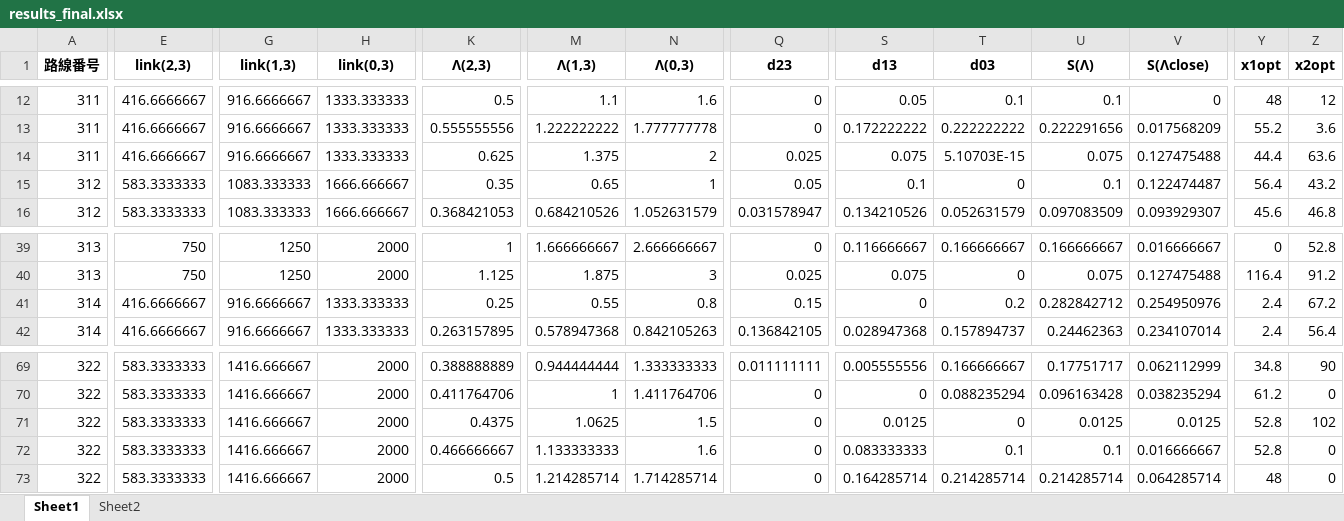
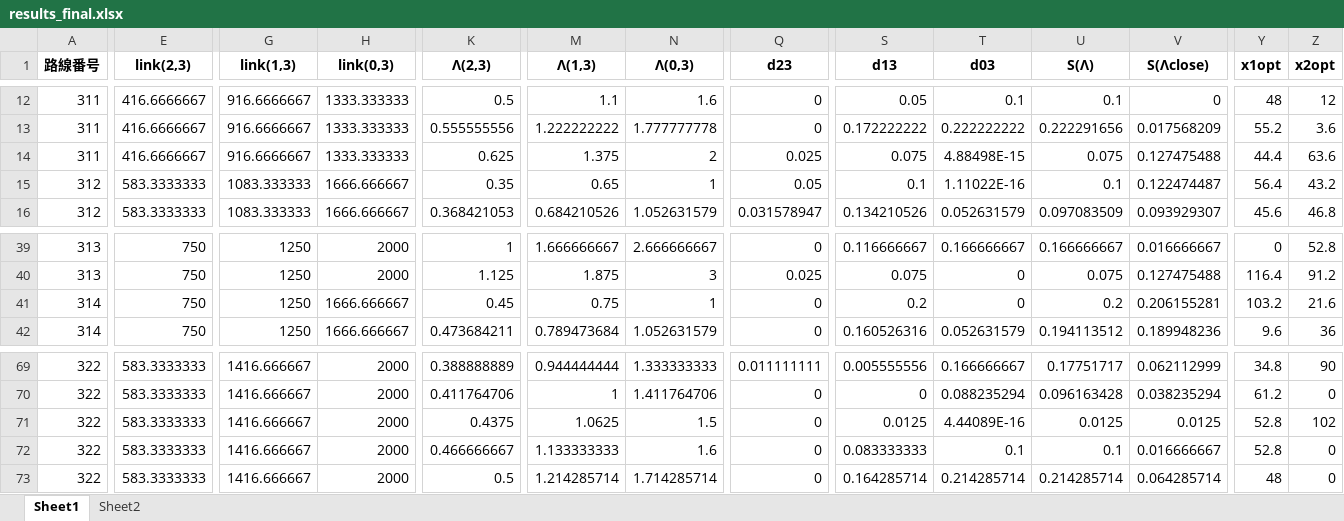
Before and after one commit to hibiki614/randy_utokyo, an Excel workbook: signal_coodination/results_final.xlsx, sheet Sheet1, drawn as a sheet; only a part is shown, gaps mark what is left out; values as stored, in another font and other column widths than the file's, no borders; conditional formats not drawn; the diff covers the shown part only; the diff names each change by its address in the sheet, - before the commit and + after, or states it on an @@ line.

```diff
--- a/signal_coodination/results_final.xlsx (sheet Sheet1)
+++ b/signal_coodination/results_final.xlsx (sheet Sheet1)
-T14 (d03): 5.10703E-15
+T14 (d03): 4.88498E-15
-T15 (d03): 0
+T15 (d03): 1.11022E-16
-E41:E42 (link(2,3)): 416.6666667
+E41:E42 (link(2,3)): 750
-G41:G42 (link(1,3)): 916.6666667
+G41:G42 (link(1,3)): 1250
-H41:H42 (link(0,3)): 1333.333333
+H41:H42 (link(0,3)): 1666.666667
-K41 (Λ(2,3)): 0.25
+K41 (Λ(2,3)): 0.45
-M41 (Λ(1,3)): 0.55
+M41 (Λ(1,3)): 0.75
-N41 (Λ(0,3)): 0.8
+N41 (Λ(0,3)): 1
-Q41 (d23): 0.15
+Q41 (d23): 0
-S41 (d13): 0
+S41 (d13): 0.2
-T41 (d03): 0.2
+T41 (d03): 0
-U41 (S(Λ)): 0.282842712
+U41 (S(Λ)): 0.2
-V41 (S(Λclose)): 0.254950976
+V41 (S(Λclose)): 0.206155281
-Y41 (x1opt): 2.4
+Y41 (x1opt): 103.2
-Z41 (x2opt): 67.2
+Z41 (x2opt): 21.6
-K42 (Λ(2,3)): 0.263157895
+K42 (Λ(2,3)): 0.473684211
-M42 (Λ(1,3)): 0.578947368
+M42 (Λ(1,3)): 0.789473684
-N42 (Λ(0,3)): 0.842105263
+N42 (Λ(0,3)): 1.052631579
-Q42 (d23): 0.136842105
+Q42 (d23): 0
-S42 (d13): 0.028947368
+S42 (d13): 0.160526316
-T42 (d03): 0.157894737
+T42 (d03): 0.052631579
-U42 (S(Λ)): 0.24462363
+U42 (S(Λ)): 0.194113512
-V42 (S(Λclose)): 0.234107014
+V42 (S(Λclose)): 0.189948236
-Y42 (x1opt): 2.4
+Y42 (x1opt): 9.6
-Z42 (x2opt): 56.4
+Z42 (x2opt): 36
-T71 (d03): 0
+T71 (d03): 4.44089E-16
```
Also changed, not shown: 423 edited cells elsewhere in this sheet, formulas that keep their value, signal_coodination/experiment.xlsx, 53 other files.
